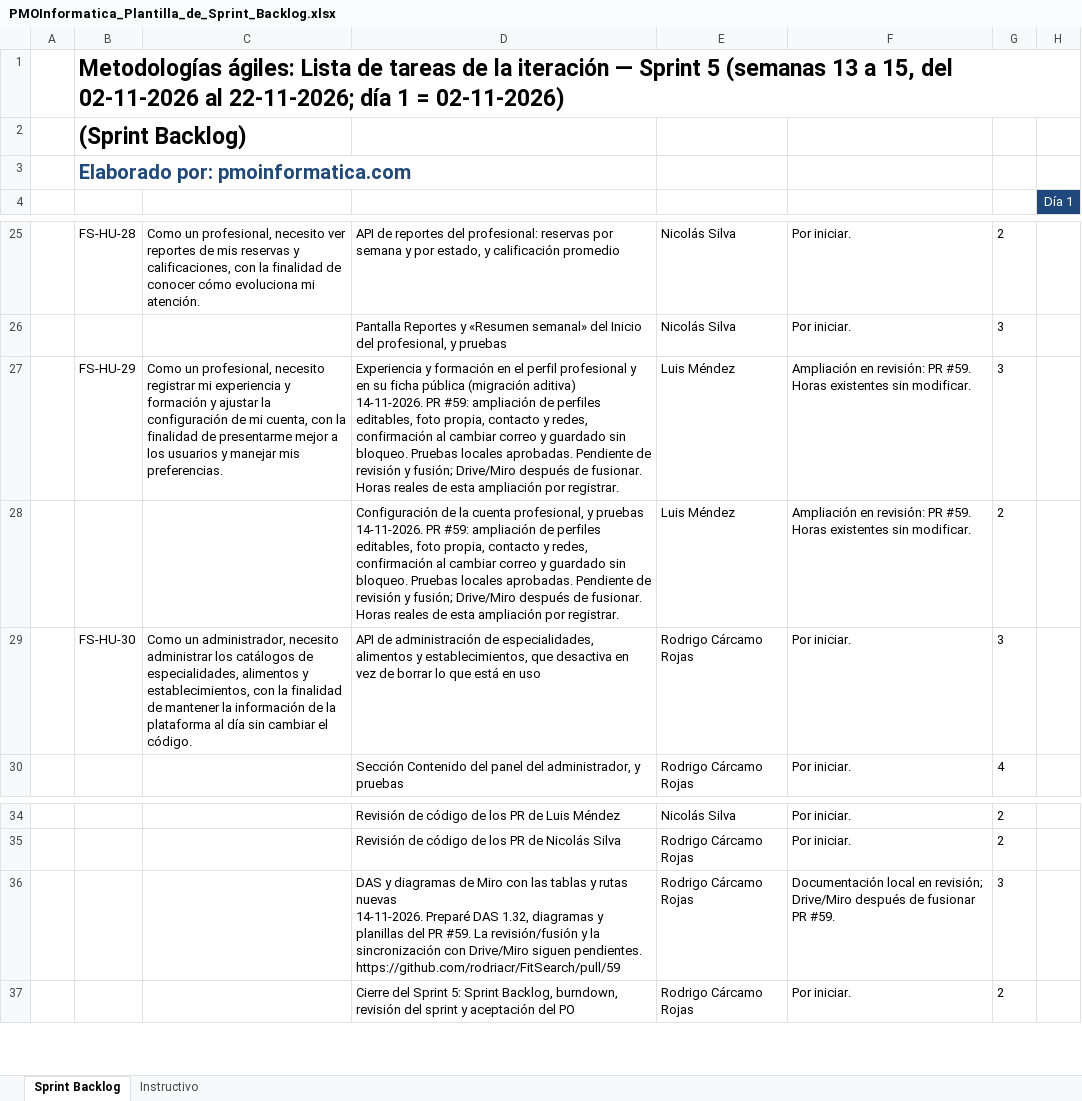
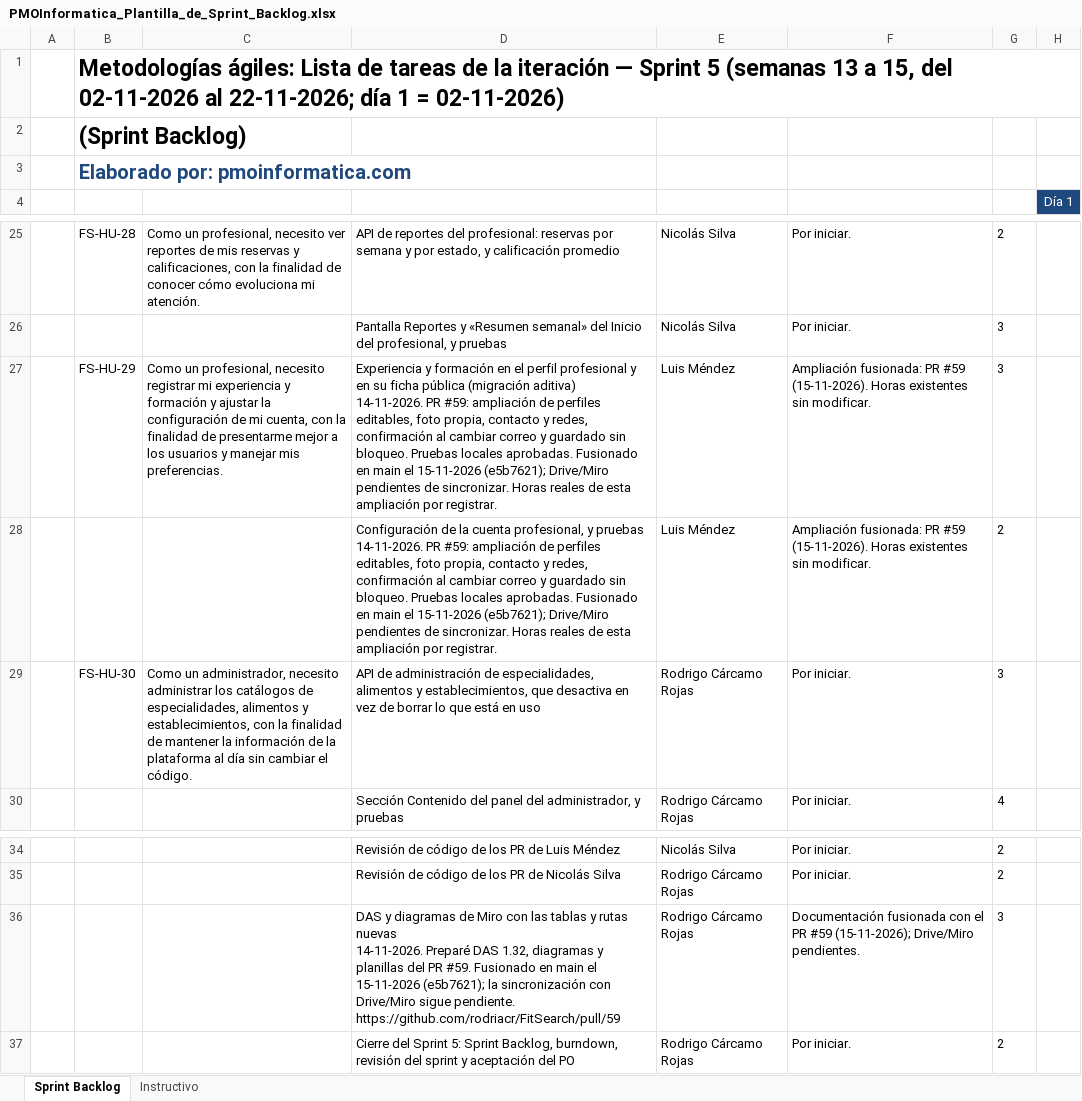
Before and after one commit to ncxlas/FitSearch, an Excel workbook: FASE 2/Evidencias Proyecto/Evidencias de documentación/Sprint 5/PMOInformatica_Plantilla_de_Sprint_Backlog.xlsx, sheet Sprint Backlog, drawn as a sheet; only a part is shown, gaps mark what is left out; values as stored, in another font and other column widths than the file's, no borders; the diff names each change by its address in the sheet, - before the commit and + after, or states it on an @@ line.

```diff
--- a/FASE 2/Evidencias Proyecto/Evidencias de documentación/Sprint 5/PMOInformatica_Plantilla_de_Sprint_Backlog.xlsx (sheet Sprint Backlog)
+++ b/FASE 2/Evidencias Proyecto/Evidencias de documentación/Sprint 5/PMOInformatica_Plantilla_de_Sprint_Backlog.xlsx (sheet Sprint Backlog)
-D27: …locales aprobadas. Pendiente de revisión y fusión; Drive/Miro después de fusionar. Horas reales…
+D27: …locales aprobadas. Fusionado en main el 15-11-2026 (e5b7621); Drive/Miro pendientes de sincronizar. Horas reales…
-F27:F28: Ampliación en revisión: PR #59. Horas existentes…
+F27:F28: Ampliación fusionada: PR #59 (15-11-2026). Horas existentes…
-D28: …locales aprobadas. Pendiente de revisión y fusión; Drive/Miro después de fusionar. Horas reales…
+D28: …locales aprobadas. Fusionado en main el 15-11-2026 (e5b7621); Drive/Miro pendientes de sincronizar. Horas reales…
-D36: …PR #59. La revisión/fusión y la sincronización con Drive/Miro siguen pendientes. https://github.com/rodriacr/FitSearch/pull/59
+D36: …PR #59. Fusionado en main el 15-11-2026 (e5b7621); la sincronización con Drive/Miro sigue pendiente. https://github.com/rodriacr/FitSearch/pull/59
-F36: Documentación local en revisión; Drive/Miro después de fusionar PR #59.
+F36: Documentación fusionada con el PR #59 (15-11-2026); Drive/Miro pendientes.
```
Also changed, not shown: FASE 1/Evidencias Grupales/Material complementario/PMOInformatica_Plantilla_de_Product_Backlog.xlsx, FASE 2/Evidencias Proyecto/Evidencias de documentación/Control del proyecto/Matriz_Control_de_Cambio_FitSearch.xlsx, 6 other files.
